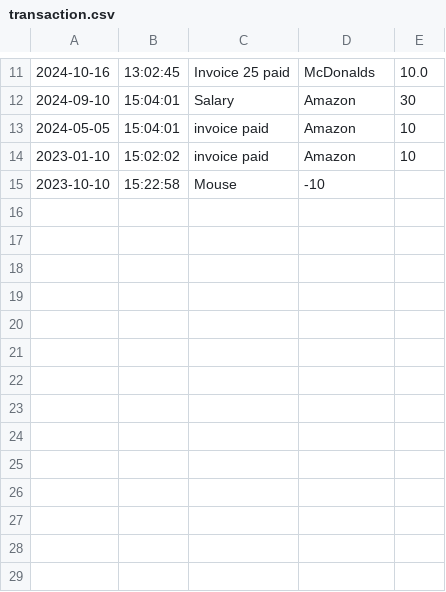
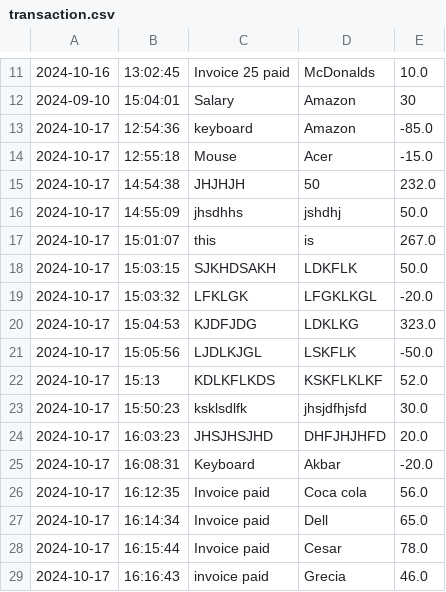
Before and after one commit to FranPrakash/Accounting-Ledger-Application, a CSV file: transaction.csv, drawn as a sheet; only a part is shown, gaps mark what is left out.

```diff
--- a/transaction.csv
+++ b/transaction.csv
@@ -12,4 +12,18 @@
 2024-09-10|15:04:01|Salary|Amazon|30
-2024-05-05|15:04:01|invoice paid|Amazon|10
-2023-01-10|15:02:02|invoice paid|Amazon|10
-2023-10-10|15:22:58|Mouse|-10
+2024-10-17|12:54:36|keyboard|Amazon|-85.0
+2024-10-17|12:55:18|Mouse|Acer|-15.0
+2024-10-17|14:54:38|JHJHJH|50|232.0
+2024-10-17|14:55:09|jhsdhhs|jshdhj|50.0
+2024-10-17|15:01:07|this|is|267.0
+2024-10-17|15:03:15|SJKHDSAKH|LDKFLK|50.0
+2024-10-17|15:03:32|LFKLGK|LFGKLKGL|-20.0
+2024-10-17|15:04:53|KJDFJDG|LDKLKG|323.0
+2024-10-17|15:05:56|LJDLKJGL|LSKFLK|-50.0
+2024-10-17|15:13|KDLKFLKDS|KSKFLKLKF|52.0
+2024-10-17|15:50:23|ksklsdlfk|jhsjdfhjsfd|30.0
+2024-10-17|16:03:23|JHSJHSJHD|DHFJHJHFD|20.0
+2024-10-17|16:08:31|Keyboard|Akbar|-20.0
+2024-10-17|16:12:35|Invoice paid|Coca cola|56.0
+2024-10-17|16:14:34|Invoice paid|Dell|65.0
+2024-10-17|16:15:44|Invoice paid|Cesar|78.0
+2024-10-17|16:16:43|invoice paid|Grecia|46.0
```
Also changed, not shown: 2 other files.
